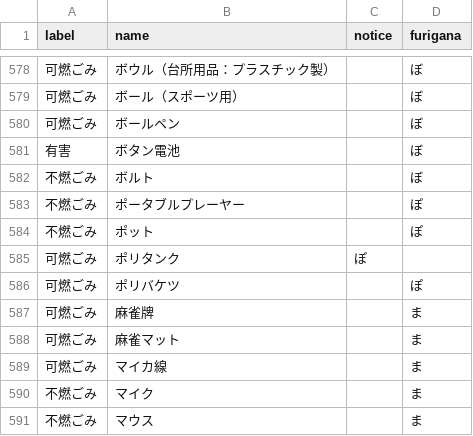
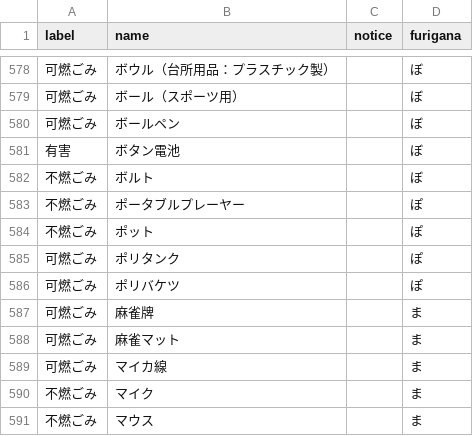
Before and after one commit to shimonn1/5374, a CSV file: data/target.csv, drawn as a sheet; only a part is shown, gaps mark what is left out.

Commit message:
Update target.csv

```diff
--- a/data/target.csv
+++ b/data/target.csv
@@ -584,3 +584,3 @@ label,name,notice,furigana
 不燃ごみ,ポット,,ぽ
-可燃ごみ,ポリタンク,ぽ
+可燃ごみ,ポリタンク,,ぽ
 可燃ごみ,ポリバケツ,,ぽ
```
